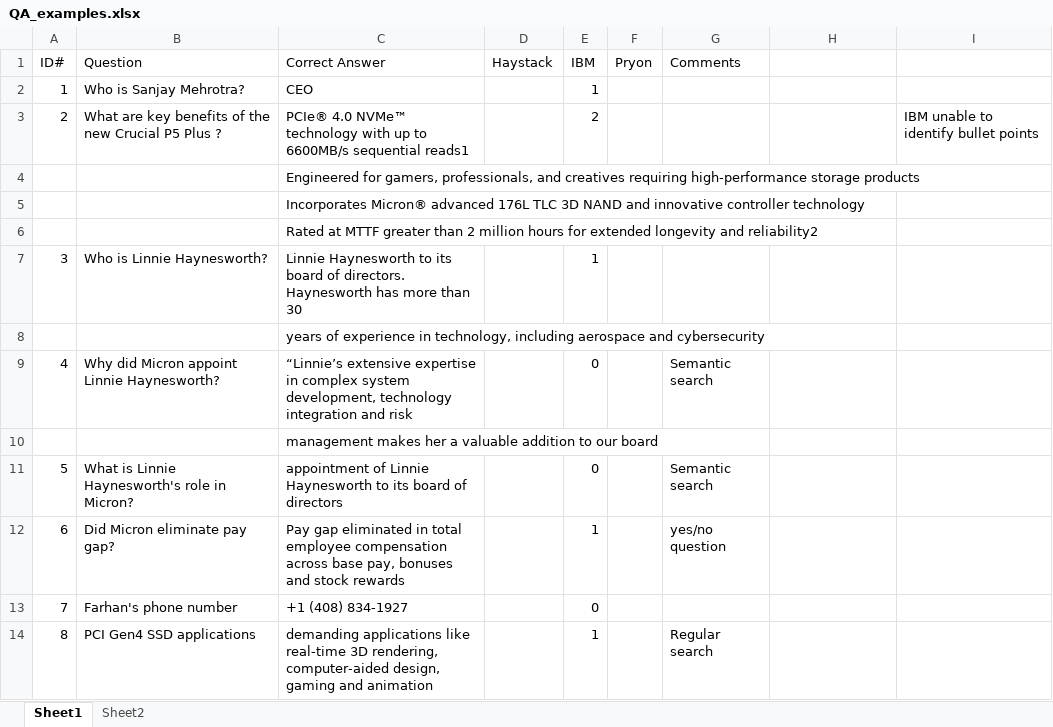
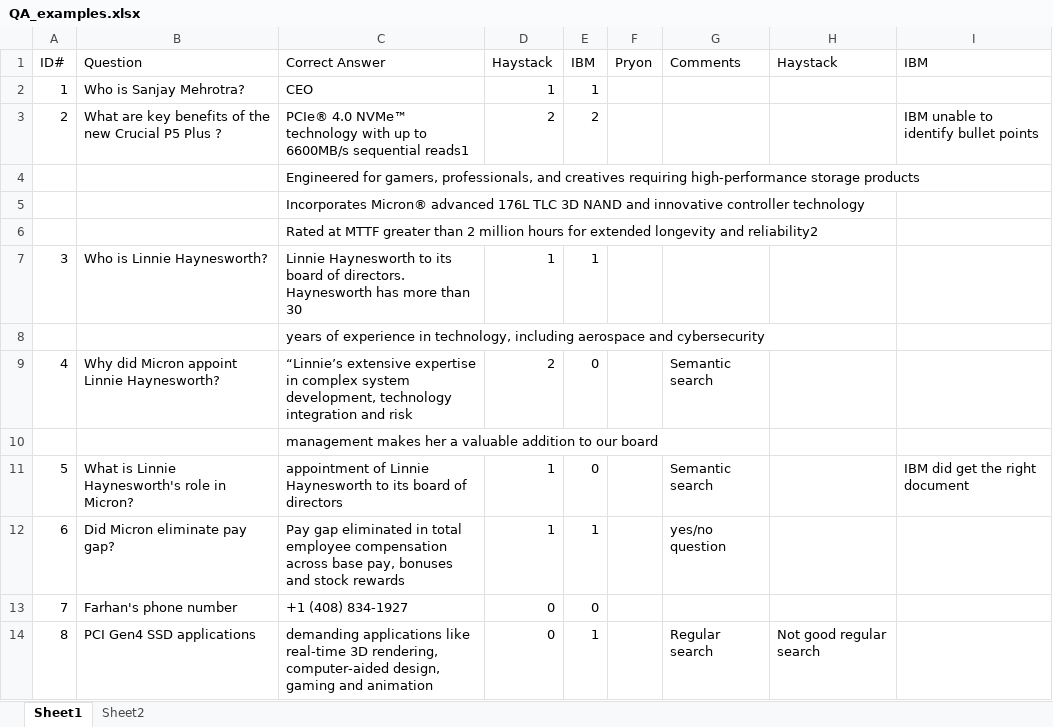
Before and after one commit to pradeepram80/QA, an Excel workbook: QA_examples.xlsx, sheet Sheet1, drawn as a sheet; only a part is shown; values as stored, in another font and other column widths than the file's, no borders; the diff covers the shown part only; the diff names each change by its address in the sheet, - before the commit and + after, or states it on an @@ line.

Commit message:
Add files via upload

```diff
--- a/QA_examples.xlsx (sheet Sheet1)
+++ b/QA_examples.xlsx (sheet Sheet1)
-H1: (empty)
+H1: Haystack
-I1: (empty)
+I1: IBM
-D2: (empty)
+D2: 1
-D3: (empty)
+D3: 2
-D7: (empty)
+D7: 1
-D9: (empty)
+D9: 2
-D11:D12: (empty)
+D11:D12: 1
-I11: (empty)
+I11: IBM did get the right document
-D13:D14: (empty)
+D13:D14: 0
-H14: (empty)
+H14: Not good regular search
```
Also changed, not shown: 28 edited cells elsewhere in this sheet, sheet Sheet2.
